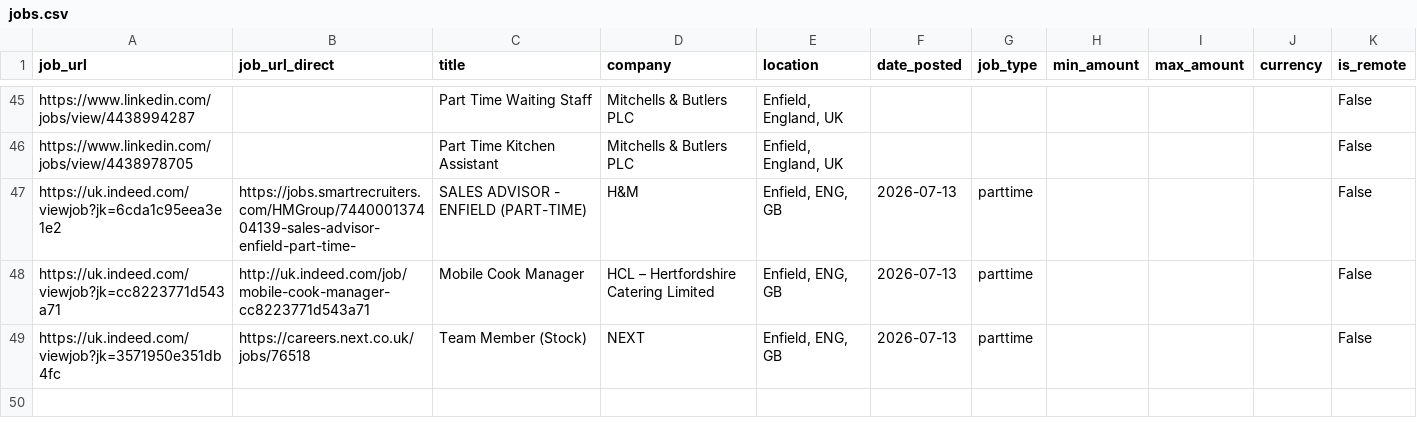
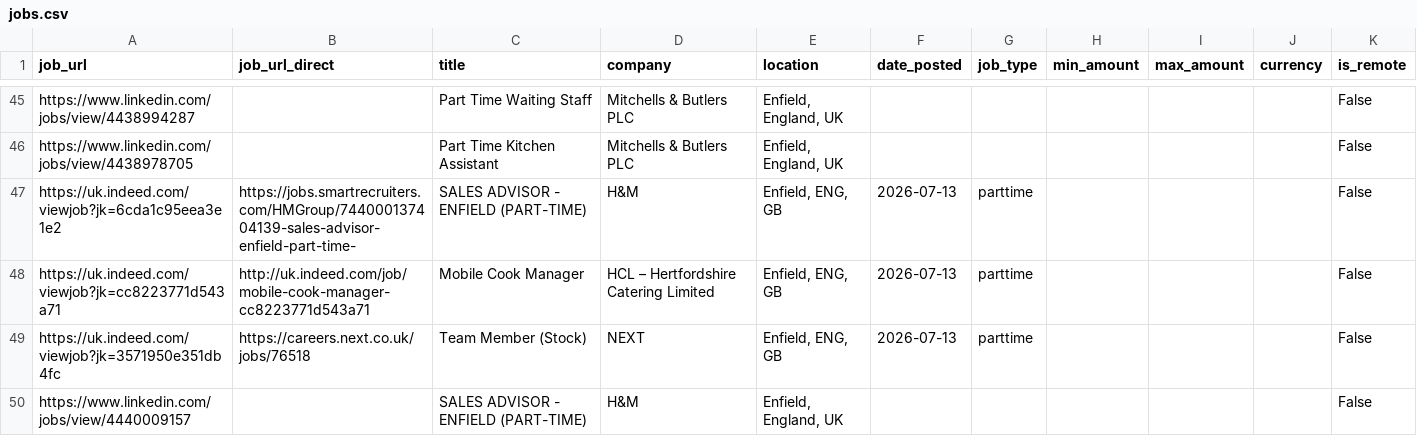
Before and after one commit to Boom123bam/job-scraper, a CSV file: jobs.csv, drawn as a sheet; only a part is shown, gaps mark what is left out.

```diff
--- a/jobs.csv
+++ b/jobs.csv
@@ -49 +49,2 @@ https://uk.indeed.com/viewjob?jk=cc8223771d543a71,http://uk.indeed.com/job/mobil
 https://uk.indeed.com/viewjob?jk=3571950e351db4fc,https://careers.next.co.uk/jobs/76518,Team Member (Stock),NEXT,"Enfield, ENG, GB",2026-07-13,parttime,,,,False
+https://www.linkedin.com/jobs/view/4440009157,,SALES ADVISOR - ENFIELD (PART-TIME),H&M,"Enfield, England, UK",,,,,,False
```
